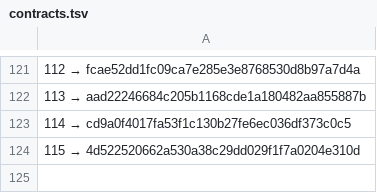
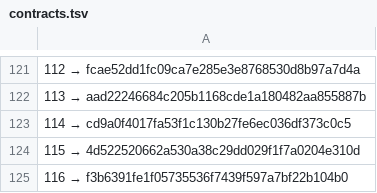
Before and after one commit to a3ka/dev-harness, a TSV file: registry/contracts.tsv, drawn as a sheet; only a part is shown, gaps mark what is left out.

Commit message:
реестр: строка 116 (mint_line, контракт 068)

```diff
--- a/registry/contracts.tsv
+++ b/registry/contracts.tsv
@@ -124 +124,2 @@
 115 → 4d522520662a530a38c29dd029f1f7a0204e310d
+116 → f3b6391fe1f05735536f7439f597a7bf22b104b0
```
